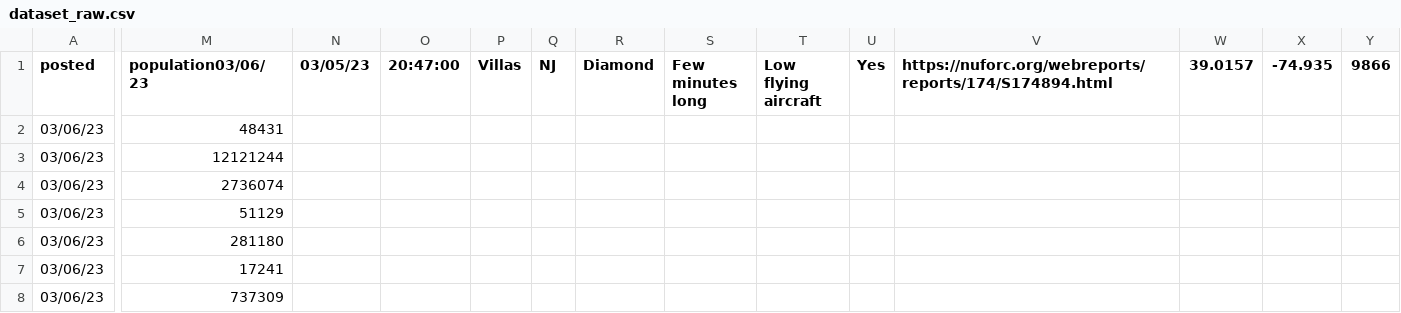
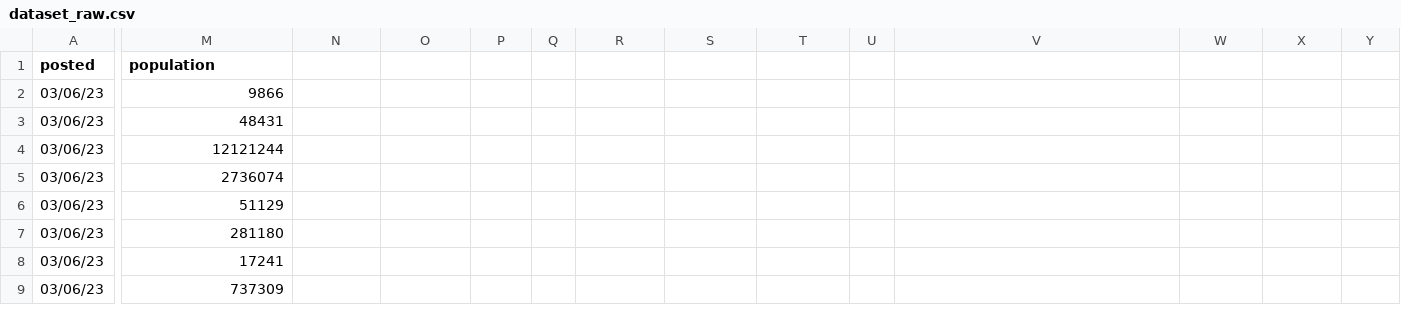
Before and after one commit to candrdk/ProbePosts, a CSV file: data/dataset_raw.csv, drawn as a sheet; only a part is shown, gaps mark what is left out; rows hold the shown columns only; the diff names each change by its address in the sheet, - before the commit and + after, or states it on an @@ line.

```diff
--- a/data/dataset_raw.csv
+++ b/data/dataset_raw.csv
-M1: population03/06/23
+M1: population
-N1: 03/05/23
+N1: (empty)
-O1: 20:47:00
+O1: (empty)
-P1: Villas
+P1: (empty)
-Q1: NJ
+Q1: (empty)
-R1: Diamond
+R1: (empty)
-S1: Few minutes long
+S1: (empty)
-T1: Low flying aircraft
+T1: (empty)
-U1: Yes
+U1: (empty)
-V1: https://nuforc.org/webreports/reports/174/S174894.html
+V1: (empty)
-W1: 39.0157
+W1: (empty)
-X1: -74.935
+X1: (empty)
-Y1: 9866
+Y1: (empty)
+row 2: 03/06/23 | 9866
```
Also changed, not shown: data/image_urls.csv, 1 other file.
